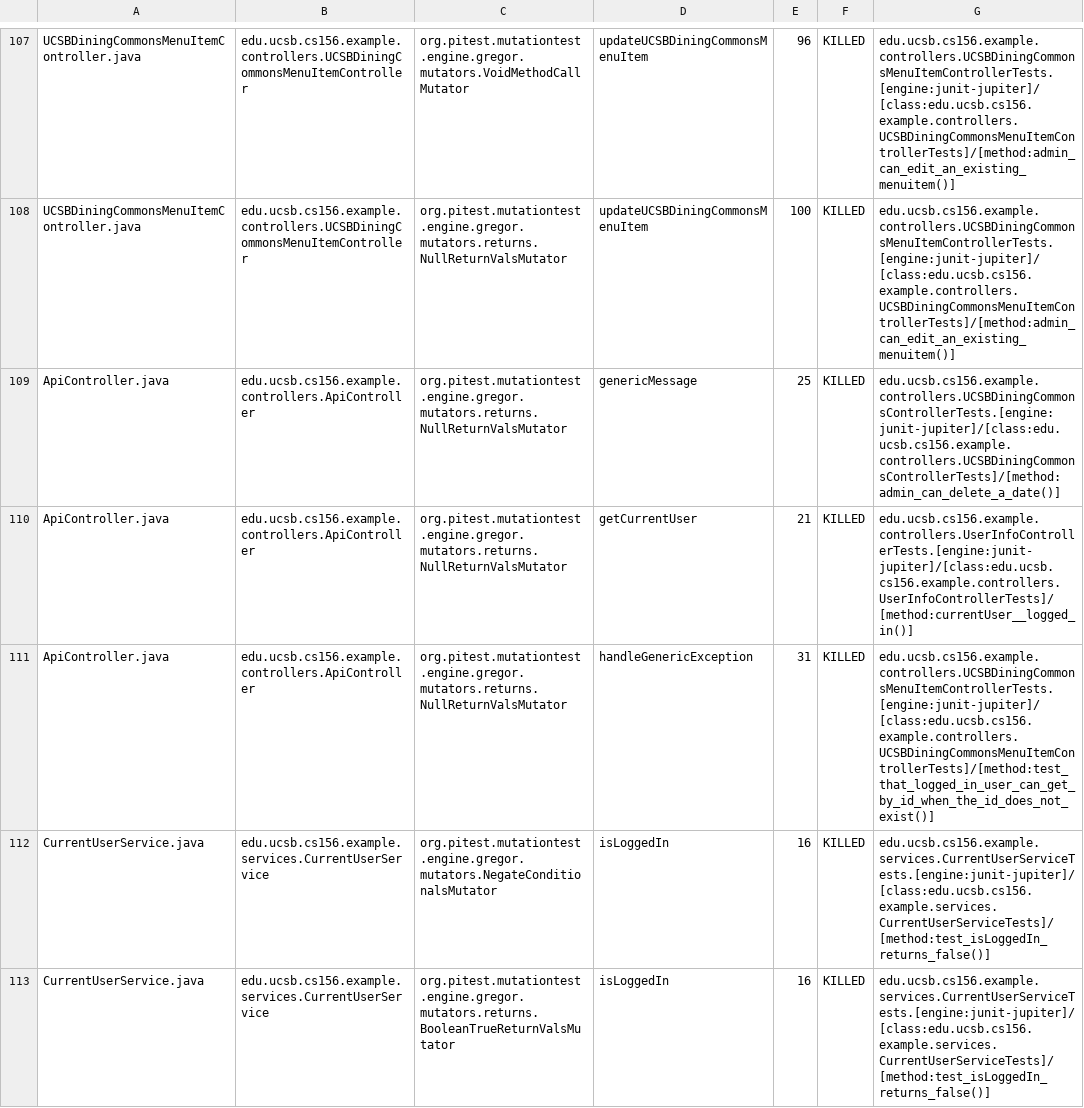
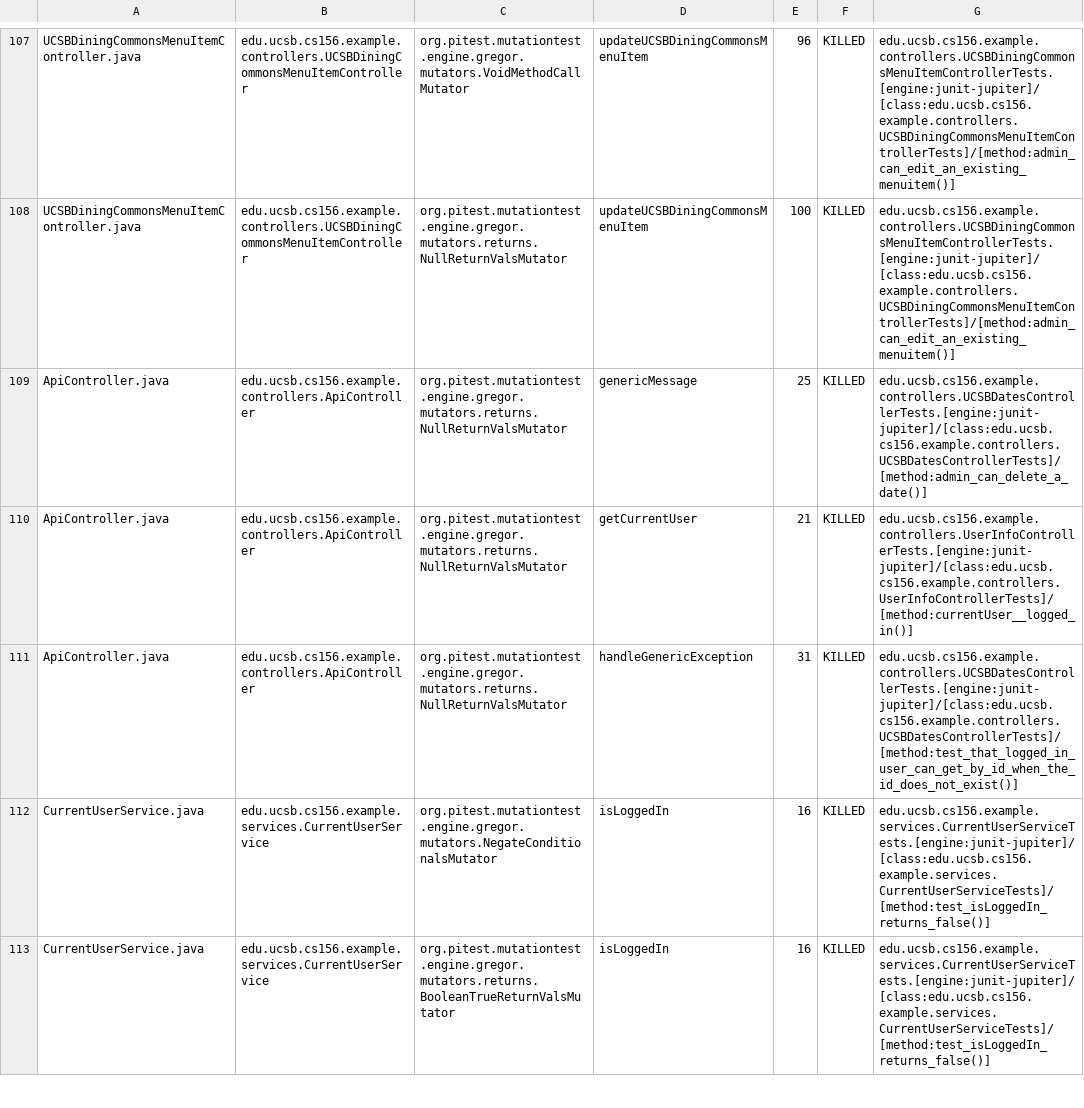
Before and after one commit to ucsb-cs156-s24/team02-s24-4pm-4, a CSV file: prs/65/pitest/mutations.csv, drawn as a sheet; only a part is shown, gaps mark what is left out.

Commit message:
Deploying to gh-pages from @ ucsb-cs156-s24/team02-s24-4pm-4@d35f3e9e53bc308d0e928b61fa613a5cb18badd0 🚀

```diff
--- a/prs/65/pitest/mutations.csv
+++ b/prs/65/pitest/mutations.csv
@@ -108,5 +108,5 @@ UCSBDiningCommonsMenuItemController.java,edu.ucsb.cs156.example.controllers.UCSB
 UCSBDiningCommonsMenuItemController.java,edu.ucsb.cs156.example.controllers.UCSBDiningCommonsMenuItemController,org.pitest.mutationtest.engine.gregor.mutators.returns.NullReturnValsMutator,updateUCSBDiningCommonsMenuItem,100,KILLED,edu.ucsb.cs156.example.controllers.UCSBDiningCommonsMenuItemControllerTests.[engine:junit-jupiter]/[class:edu.ucsb.cs156.example.controllers.UCSBDiningCommonsMenuItemControllerTests]/[method:admin_can_edit_an_existing_menuitem()]
-ApiController.java,edu.ucsb.cs156.example.controllers.ApiController,org.pitest.mutationtest.engine.gregor.mutators.returns.NullReturnValsMutator,genericMessage,25,KILLED,edu.ucsb.cs156.example.controllers.UCSBDiningCommonsControllerTests.[engine:junit-jupiter]/[class:edu.ucsb.cs156.example.controllers.UCSBDiningCommonsControllerTests]/[method:admin_can_delete_a_date()]
+ApiController.java,edu.ucsb.cs156.example.controllers.ApiController,org.pitest.mutationtest.engine.gregor.mutators.returns.NullReturnValsMutator,genericMessage,25,KILLED,edu.ucsb.cs156.example.controllers.UCSBDatesControllerTests.[engine:junit-jupiter]/[class:edu.ucsb.cs156.example.controllers.UCSBDatesControllerTests]/[method:admin_can_delete_a_date()]
 ApiController.java,edu.ucsb.cs156.example.controllers.ApiController,org.pitest.mutationtest.engine.gregor.mutators.returns.NullReturnValsMutator,getCurrentUser,21,KILLED,edu.ucsb.cs156.example.controllers.UserInfoControllerTests.[engine:junit-jupiter]/[class:edu.ucsb.cs156.example.controllers.UserInfoControllerTests]/[method:currentUser__logged_in()]
-ApiController.java,edu.ucsb.cs156.example.controllers.ApiController,org.pitest.mutationtest.engine.gregor.mutators.returns.NullReturnValsMutator,handleGenericException,31,KILLED,edu.ucsb.cs156.example.controllers.UCSBDiningCommonsMenuItemControllerTests.[engine:junit-jupiter]/[class:edu.ucsb.cs156.example.controllers.UCSBDiningCommonsMenuItemControllerTests]/[method:test_that_logged_in_user_can_get_by_id_when_the_id_does_not_exist()]
+ApiController.java,edu.ucsb.cs156.example.controllers.ApiController,org.pitest.mutationtest.engine.gregor.mutators.returns.NullReturnValsMutator,handleGenericException,31,KILLED,edu.ucsb.cs156.example.controllers.UCSBDatesControllerTests.[engine:junit-jupiter]/[class:edu.ucsb.cs156.example.controllers.UCSBDatesControllerTests]/[method:test_that_logged_in_user_can_get_by_id_when_the_id_does_not_exist()]
 CurrentUserService.java,edu.ucsb.cs156.example.services.CurrentUserService,org.pitest.mutationtest.engine.gregor.mutators.NegateConditionalsMutator,isLoggedIn,16,KILLED,edu.ucsb.cs156.example.services.CurrentUserServiceTests.[engine:junit-jupiter]/[class:edu.ucsb.cs156.example.services.CurrentUserServiceTests]/[method:test_isLoggedIn_returns_false()]
```
Also changed, not shown: 15 other files.
